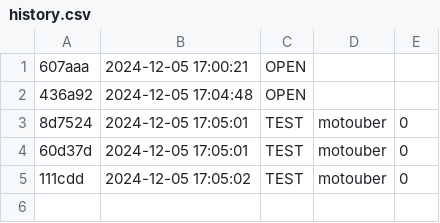
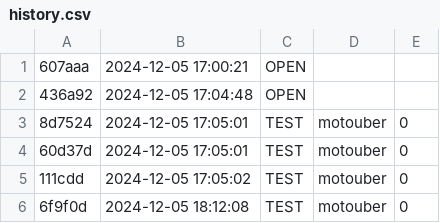
Before and after one commit to qxcode-course/prova-poo-2024-2-lima-art333, a CSV file: prova/.tko/history.csv, drawn as a sheet.

```diff
--- a/prova/.tko/history.csv
+++ b/prova/.tko/history.csv
@@ -5 +5,2 @@
 111cdd,2024-12-05 17:05:02,TEST,motouber,0
+6f9f0d,2024-12-05 18:12:08,TEST,motouber,0
```
Also changed, not shown: 3 other files.
